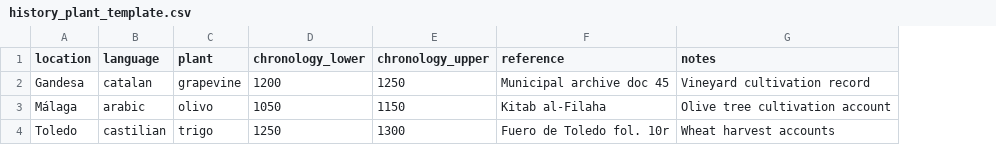
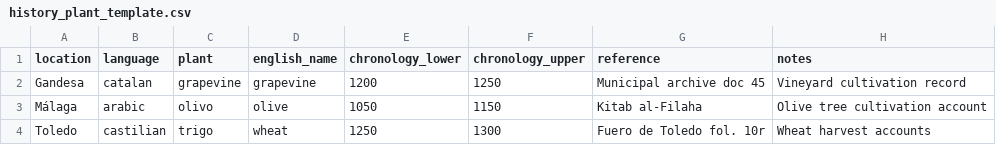
Before and after one commit to bnza/medgreenrev, a CSV file: docs/user/files/history_plant_template.csv, drawn as a sheet; the diff names each change by its address in the sheet, - before the commit and + after, or states it on an @@ line.

Commit message:
feat(api, client): use English reference names for history taxonomy lookup
- Added required `englishName` field for history plants and imports.
- Updated history taxonomy resolution to use English reference names separately from historical terms.
- Updated client columns, tests, and documentation for the new lookup workflow.

```diff
--- a/docs/user/files/history_plant_template.csv
+++ b/docs/user/files/history_plant_template.csv
+column D (english_name), rows 2-4: grapevine | olive | wheat
```
Also changed, not shown: docs/user/files/history_animal_template.csv, 39 other files.
